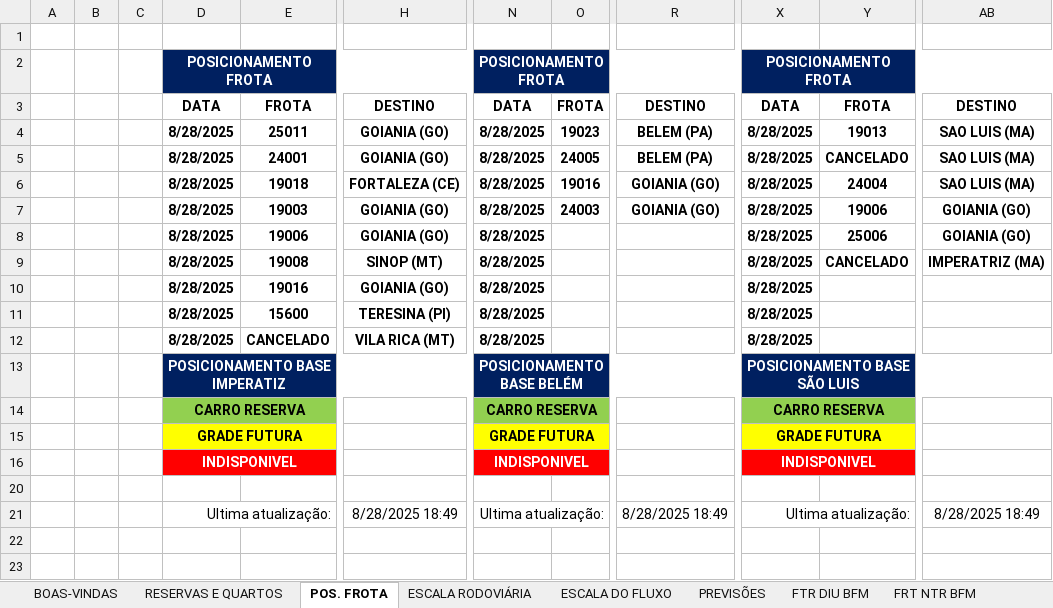
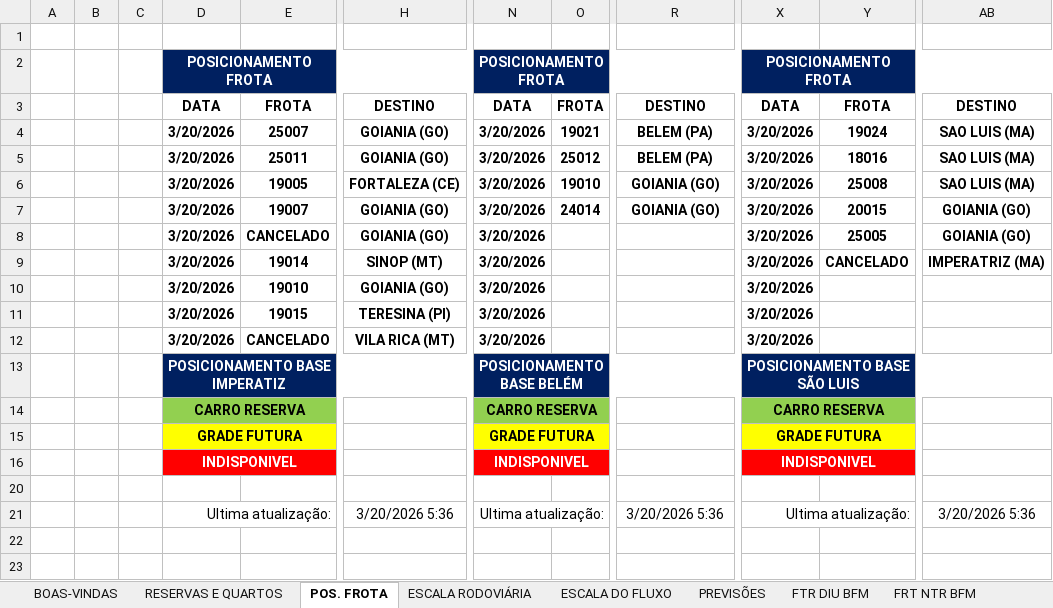
Before and after one commit to yo-melloo/solucoes-excel, an Excel workbook: Satélite Norte/.backup/SISGET - SISTEMA DE GERENCIAMENTO DE TRÁFEGO - Copia.xlsx, sheet POS. FROTA, drawn as a sheet; only a part is shown, gaps mark what is left out; values as stored, in another font and other column widths than the file's, no borders; conditional formats not drawn; the diff names each change by its address in the sheet, - before the commit and + after, or states it on an @@ line.

```diff
--- a/Satélite Norte/.backup/SISGET - SISTEMA DE GERENCIAMENTO DE TRÁFEGO - Copia.xlsx (sheet POS. FROTA)
+++ b/Satélite Norte/.backup/SISGET - SISTEMA DE GERENCIAMENTO DE TRÁFEGO - Copia.xlsx (sheet POS. FROTA)
-D4:D12: 8/28/2025
+D4:D12: 3/20/2026
-E4: 25011
+E4: 25007
-N4:N12: 8/28/2025
+N4:N12: 3/20/2026
-O4: 19023
+O4: 19021
-X4:X12: 8/28/2025
+X4:X12: 3/20/2026
-Y4: 19013
+Y4: 19024
-E5: 24001
+E5: 25011
-O5: 24005
+O5: 25012
-Y5: CANCELADO
+Y5: 18016
-E6: 19018
+E6: 19005
-O6: 19016
+O6: 19010
-Y6: 24004
+Y6: 25008
-E7: 19003
+E7: 19007
-O7: 24003
+O7: 24014
-Y7: 19006
+Y7: 20015
-E8: 19006
+E8: CANCELADO
-Y8: 25006
+Y8: 25005
-E9: 19008
+E9: 19014
-E10: 19016
+E10: 19010
-E11: 15600
+E11: 19015
-H21: 8/28/2025 18:49
+H21: 3/20/2026 5:36
-R21: 8/28/2025 18:49
+R21: 3/20/2026 5:36
-AB21: 8/28/2025 18:49
+AB21: 3/20/2026 5:36
```
Also changed, not shown: sheet FRT NTR BFM, sheet FTR DIU BFM, sheet ESCALA DO FLUXO, sheet ESCALA RODOVIÁRIA, sheet PREVISÕES, sheet RESERVAS E QUARTOS, formulas that keep their value, hidden cells, 4 other files.
